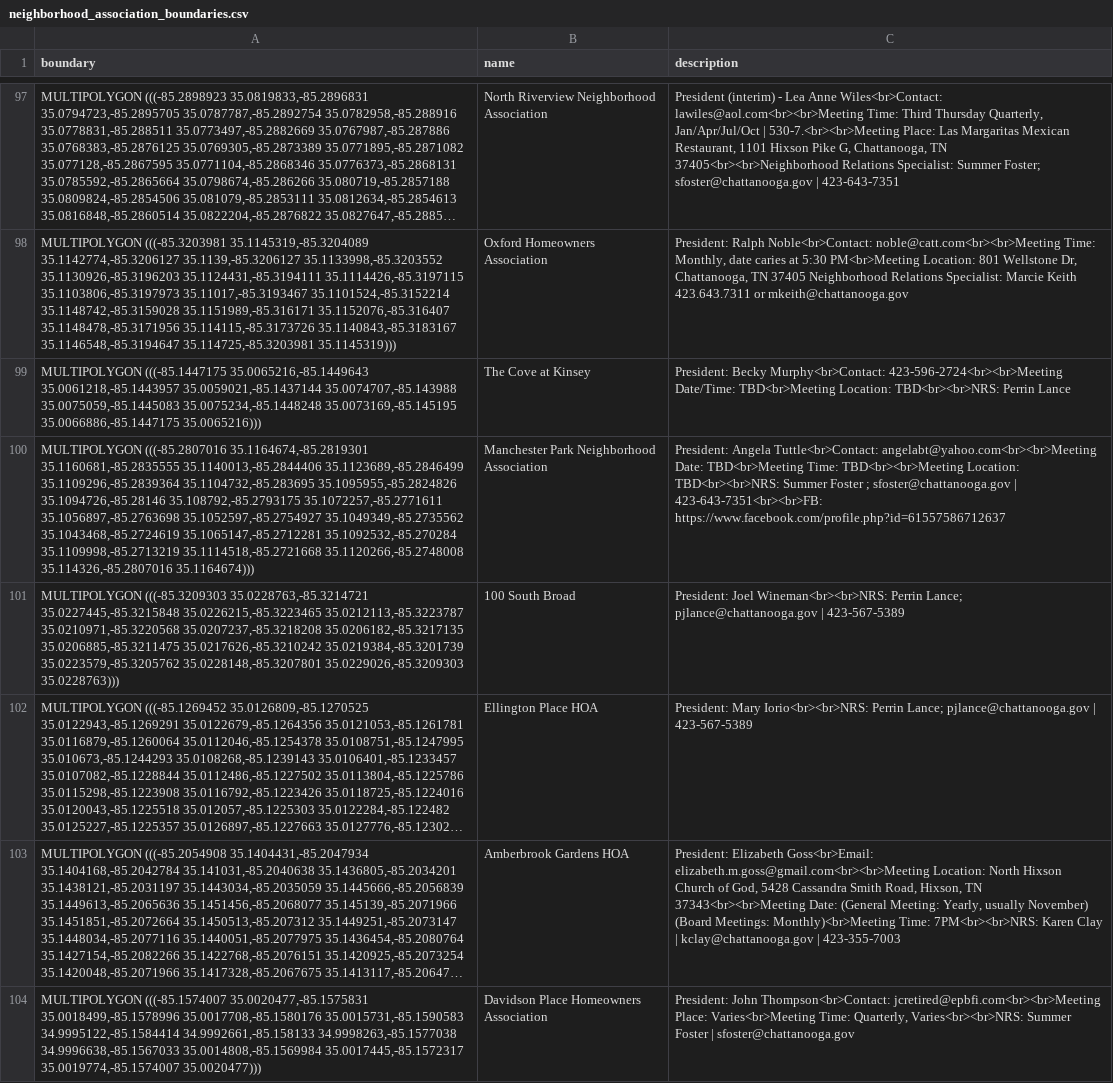
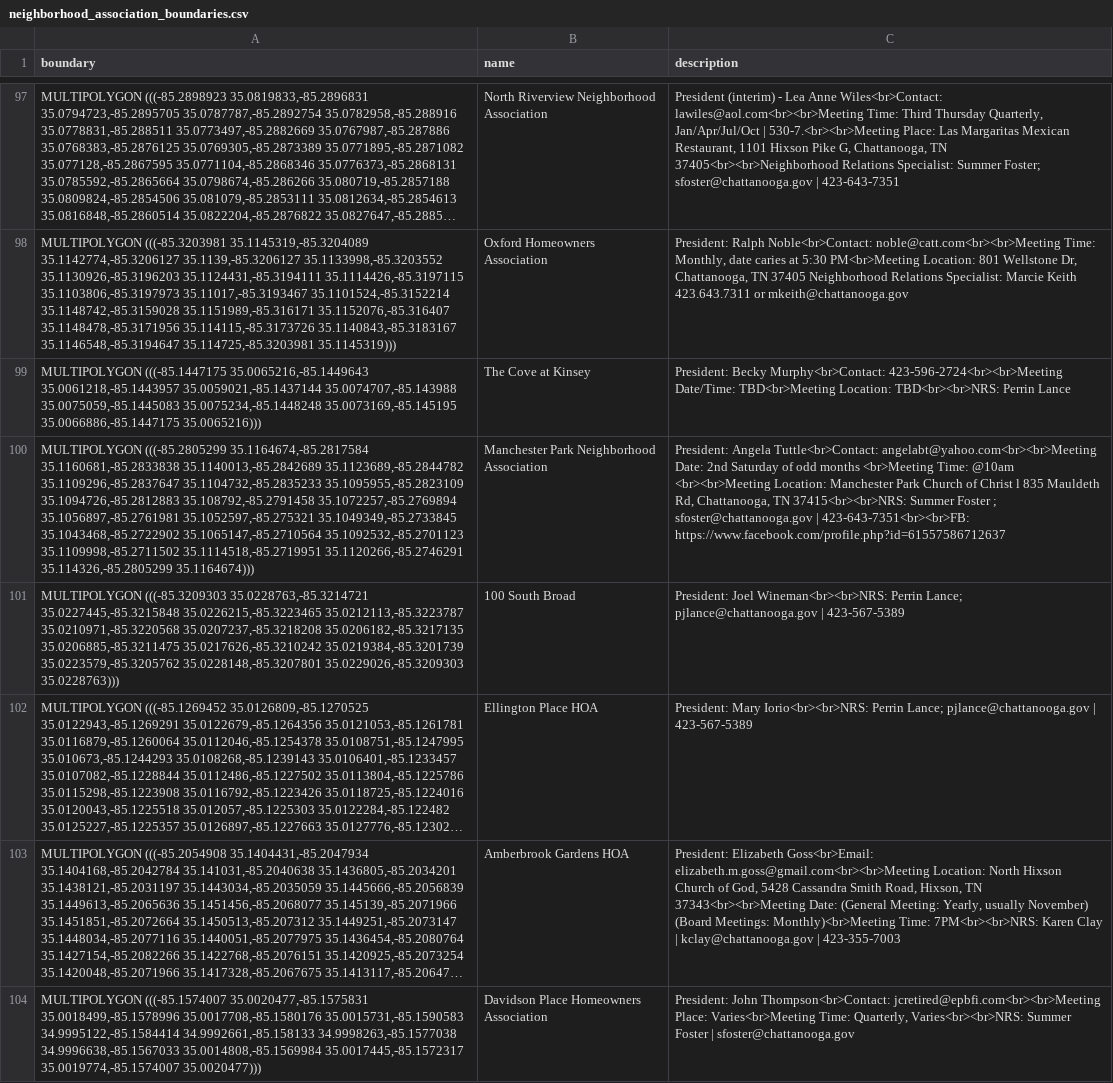
Before and after one commit to officeofperformancemanagement/neighborhood_association_boundaries, a CSV file: files/neighborhood_association_boundaries.csv, drawn as a sheet; only a part is shown, gaps mark what is left out; long unchanged cells end in …; the diff names each change by its address in the sheet, - before the commit and + after, or states it on an @@ line.

```diff
--- a/files/neighborhood_association_boundaries.csv
+++ b/files/neighborhood_association_boundaries.csv
-A100 (boundary): MULTIPOLYGON (((-85.2807016 35.1164674,-85.2819301 35.1160681,-85.2835555 35.1140013,-85.2844406 35.1123689,-85.2846499 35.1109296,-85.2839364 35.1104732,-85.283695 35.1095955,-85.2824826 35.1094726,-85.28146 35.108792,-85.2793175 35.1072257,-85.2771611 35.1056897,-85.2763698 35.1052597,-85.2754927 35.1049349,-85.2735562 35.1043468,-85.2724619 35.1065147,-85.2712281 35.1092532,-85.270284 35.1109998,-85.2713219 35.1114518,-85.2721668 35.1120266,-85.2748008 35.114326,-85.2807016 35.1164674)))
+A100 (boundary): MULTIPOLYGON (((-85.2805299 35.1164674,-85.2817584 35.1160681,-85.2833838 35.1140013,-85.2842689 35.1123689,-85.2844782 35.1109296,-85.2837647 35.1104732,-85.2835233 35.1095955,-85.2823109 35.1094726,-85.2812883 35.108792,-85.2791458 35.1072257,-85.2769894 35.1056897,-85.2761981 35.1052597,-85.275321 35.1049349,-85.2733845 35.1043468,-85.2722902 35.1065147,-85.2710564 35.1092532,-85.2701123 35.1109998,-85.2711502 35.1114518,-85.2719951 35.1120266,-85.2746291 35.114326,-85.2805299 35.1164674)))
-C100 (description): …angelabt@yahoo.com<br><br>Meeting Date: TBD<br>Meeting Time: TBD<br><br>Meeting Location: TBD<br><br>NRS: Summer Foster…
+C100 (description): …angelabt@yahoo.com<br><br>Meeting Date: 2nd Saturday of odd months <br>Meeting Time: @10am <br><br>Meeting Location: Manchester Park Church of Christ l 835 Mauldeth Rd, Chattanooga, TN 37415<br><br>NRS: Summer Foster…
```
